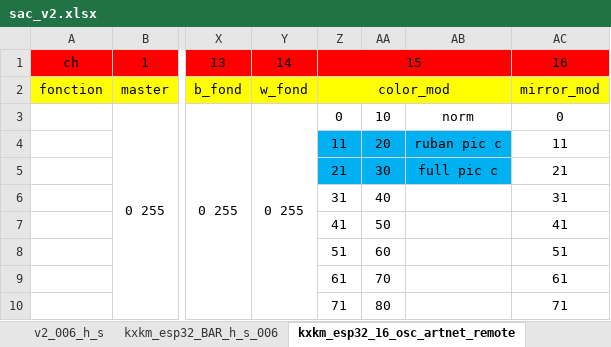
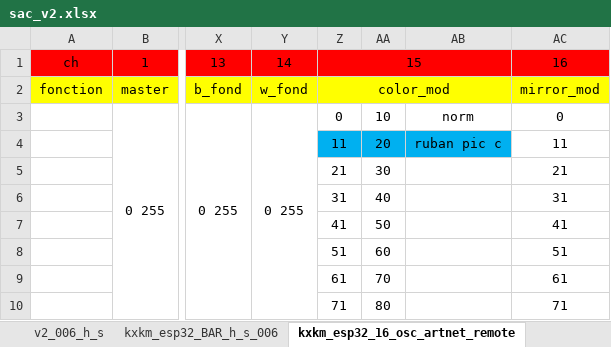
Before and after one commit to ririfonfon/KXKM_ESP32_SAC_V2, an Excel workbook: sac_v2.xlsx, sheet kxkm_esp32_16_osc_artnet_remote, drawn as a sheet; only a part is shown, gaps mark what is left out; values as stored, in another font and other column widths than the file's, no borders; the diff names each change by its address in the sheet, - before the commit and + after, or states it on an @@ line.

Commit message:
Update sac_v2.xlsx

```diff
--- a/sac_v2.xlsx (sheet kxkm_esp32_16_osc_artnet_remote)
+++ b/sac_v2.xlsx (sheet kxkm_esp32_16_osc_artnet_remote)
-Z5:AB5 fill: #00B0F0
+Z5:AB5 fill: none
-AB5: full pic c
+AB5: (empty)
```
